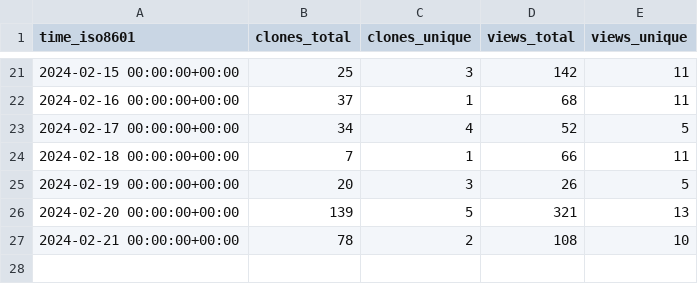
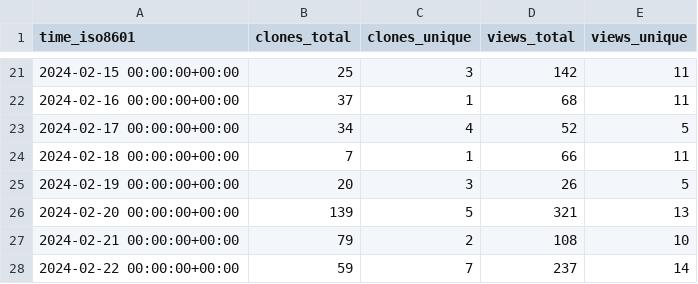
Before and after one commit to MFlowCode/stats, a CSV file: MFlowCode/MFC/ghrs-data/views_clones_aggregate.csv, drawn as a sheet; only a part is shown, gaps mark what is left out.

```diff
--- a/MFlowCode/MFC/ghrs-data/views_clones_aggregate.csv
+++ b/MFlowCode/MFC/ghrs-data/views_clones_aggregate.csv
@@ -26,2 +26,3 @@ time_iso8601,clones_total,clones_unique,views_total,views_unique
 2024-02-20 00:00:00+00:00,139,5,321,13
-2024-02-21 00:00:00+00:00,78,2,108,10
+2024-02-21 00:00:00+00:00,79,2,108,10
+2024-02-22 00:00:00+00:00,59,7,237,14
```
Also changed, not shown: 1 other file.
